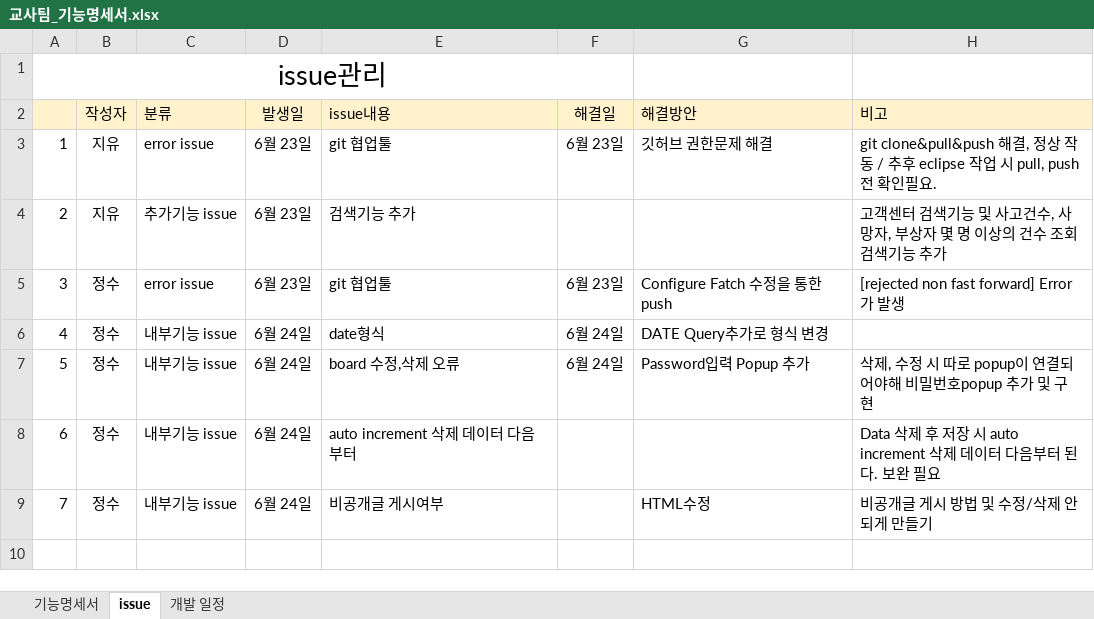
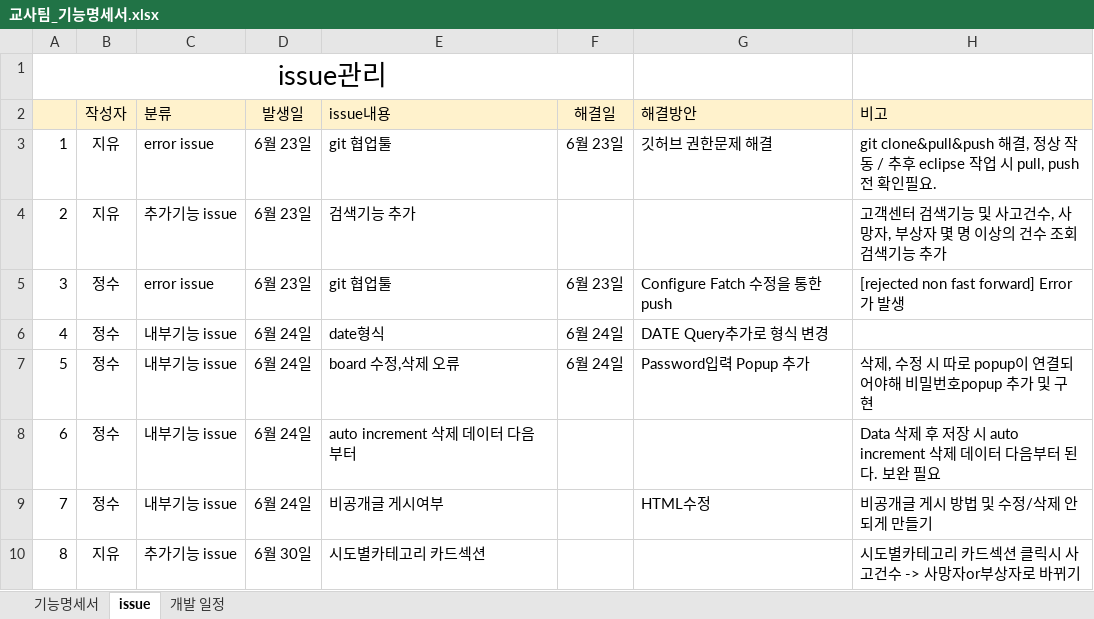
Before and after one commit to Traffic-Accident-Analysis-Project/VIEW, an Excel workbook: 교사팀_기능명세서.xlsx, sheet issue, drawn as a sheet; values as stored, in another font and other column widths than the file's, no borders; the diff names each change by its address in the sheet, - before the commit and + after, or states it on an @@ line.

```diff
--- a/교사팀_기능명세서.xlsx (sheet issue)
+++ b/교사팀_기능명세서.xlsx (sheet issue)
+row 10: 8 | 지유 | 추가기능 issue | 6월 30일 | 시도별카테고리 카드섹션 |  |  | 시도별카테고리 카드섹션 클릭시 사고건수 -> 사망자or부상자로 바뀌기
```
Also changed, not shown: sheet 기능명세서.
